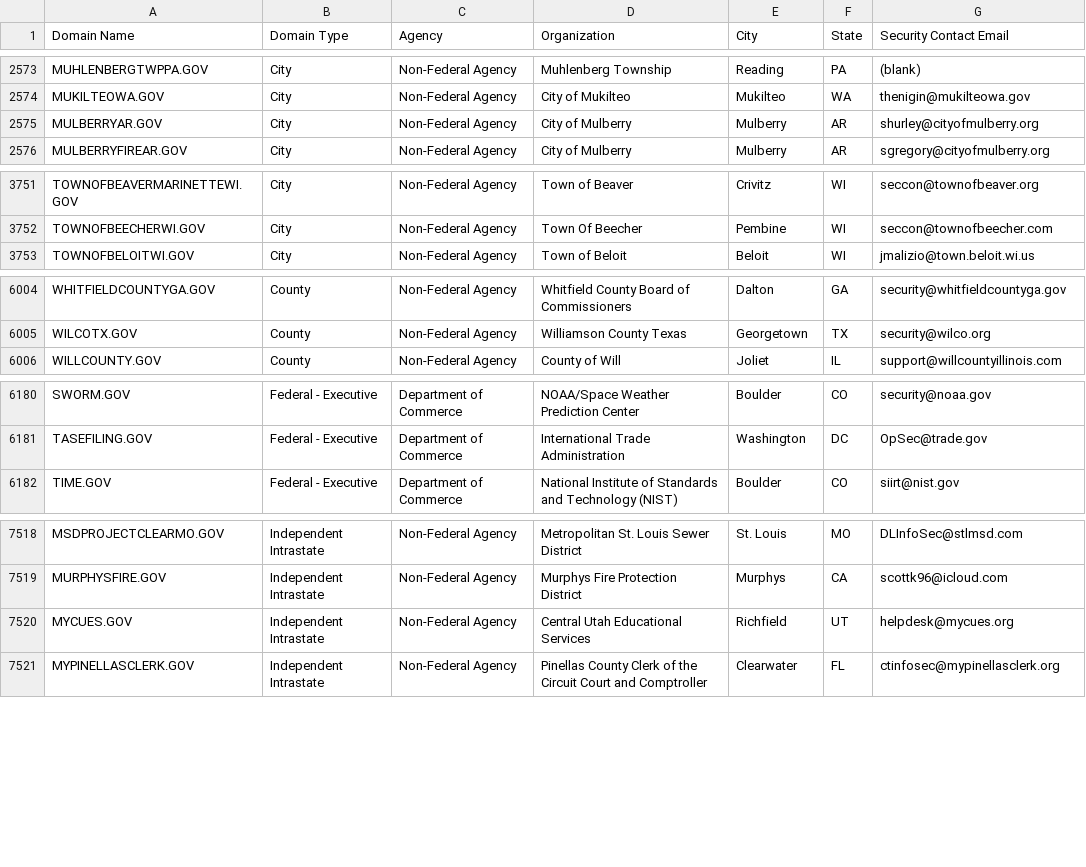
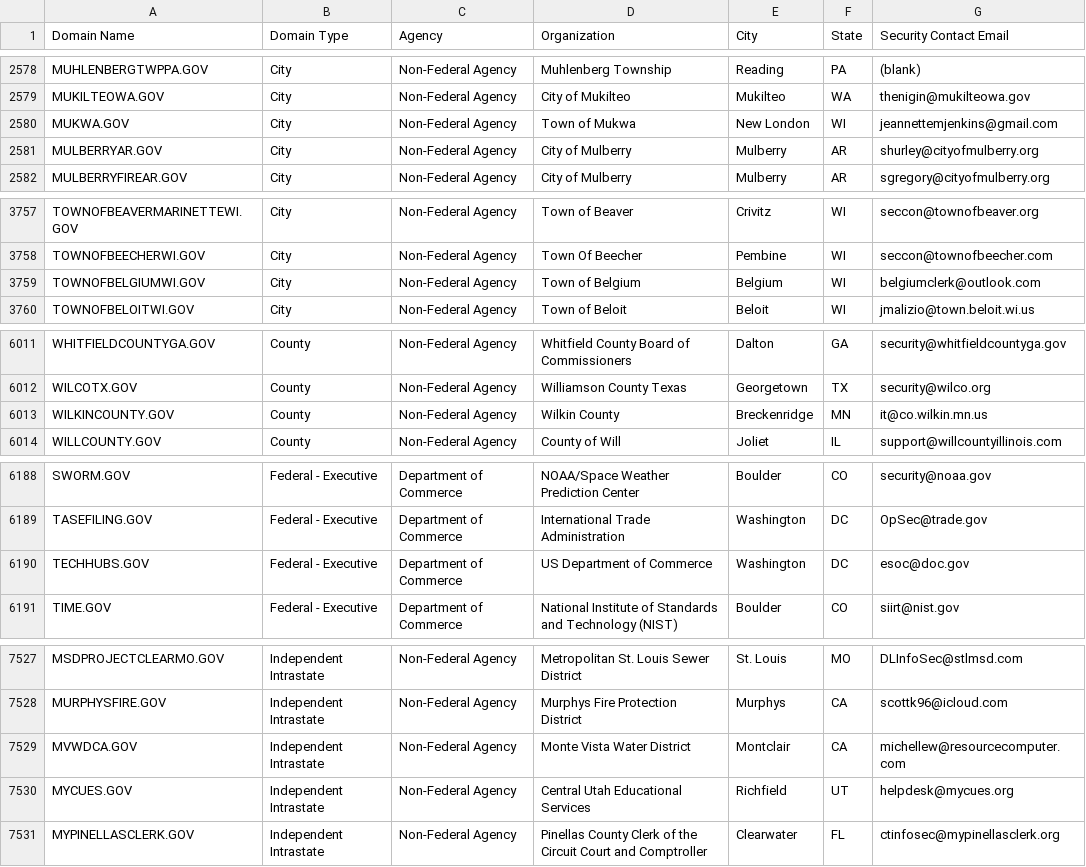
Before and after one commit to climber-girl/dotgov-data, a CSV file: current-full.csv, drawn as a sheet; only a part is shown, gaps mark what is left out; the diff covers the shown part only.

Commit message:
Flat: latest data (2023-05-13T06:21:29.271Z) {   "date": "2023-05-13T06:21:29.271Z",   "files": [     {       "name": "current-federal.csv",       "deltaBytes": 109,       "source": "https://domains.dotgov.gov/dotgov-web/publicreports/current-federal"     },     {       "name": "current-full.csv",       "deltaBytes": 1214,       "source": "https://domains.dotgov.gov/dotgov-web/publicreports/current-full"     }   ] }

```diff
--- a/current-full.csv
+++ b/current-full.csv
@@ -2574,2 +2579,3 @@ MUHLENBERGTWPPA.GOV,City,Non-Federal Agency,Muhlenberg Township,Reading,PA,(blan
 MUKILTEOWA.GOV,City,Non-Federal Agency,City of Mukilteo,Mukilteo,WA,thenigin@mukilteowa.gov
+MUKWA.GOV,City,Non-Federal Agency,Town of Mukwa,New London,WI,jeannettemjenkins@gmail.com
 MULBERRYAR.GOV,City,Non-Federal Agency,City of Mulberry,Mulberry,AR,shurley@cityofmulberry.org
@@ -3752,2 +3758,3 @@ TOWNOFBEAVERMARINETTEWI.GOV,City,Non-Federal Agency,Town of Beaver,Crivitz,WI,se
 TOWNOFBEECHERWI.GOV,City,Non-Federal Agency,Town Of Beecher,Pembine,WI,seccon@townofbeecher.com
+TOWNOFBELGIUMWI.GOV,City,Non-Federal Agency,Town of Belgium,Belgium,WI,belgiumclerk@outlook.com
 TOWNOFBELOITWI.GOV,City,Non-Federal Agency,Town of Beloit,Beloit,WI,jmalizio@town.beloit.wi.us
@@ -6005,2 +6012,3 @@ WHITFIELDCOUNTYGA.GOV,County,Non-Federal Agency,Whitfield County Board of Commis
 WILCOTX.GOV,County,Non-Federal Agency,Williamson County Texas,Georgetown,TX,security@wilco.org
+WILKINCOUNTY.GOV,County,Non-Federal Agency,Wilkin County,Breckenridge,MN,it@co.wilkin.mn.us
 WILLCOUNTY.GOV,County,Non-Federal Agency,County of Will,Joliet,IL,support@willcountyillinois.com
@@ -6181,2 +6189,3 @@ SWORM.GOV,Federal - Executive,Department of Commerce,NOAA/Space Weather Predicti
 TASEFILING.GOV,Federal - Executive,Department of Commerce,International Trade Administration,Washington,DC,OpSec@trade.gov
+TECHHUBS.GOV,Federal - Executive,Department of Commerce,US Department of Commerce,Washington,DC,esoc@doc.gov
 TIME.GOV,Federal - Executive,Department of Commerce,National Institute of Standards and Technology (NIST),Boulder,CO,siirt@nist.gov
@@ -7519,2 +7528,3 @@ MSDPROJECTCLEARMO.GOV,Independent Intrastate,Non-Federal Agency,Metropolitan St.
 MURPHYSFIRE.GOV,Independent Intrastate,Non-Federal Agency,Murphys Fire Protection District,Murphys,CA,scottk96@icloud.com
+MVWDCA.GOV,Independent Intrastate,Non-Federal Agency,Monte Vista Water District,Montclair,CA,michellew@resourcecomputer.com
 MYCUES.GOV,Independent Intrastate,Non-Federal Agency,Central Utah Educational Services,Richfield,UT,helpdesk@mycues.org
```
Also changed, not shown: 7 added rows and 1 edited cell elsewhere in this file, current-federal.csv.
